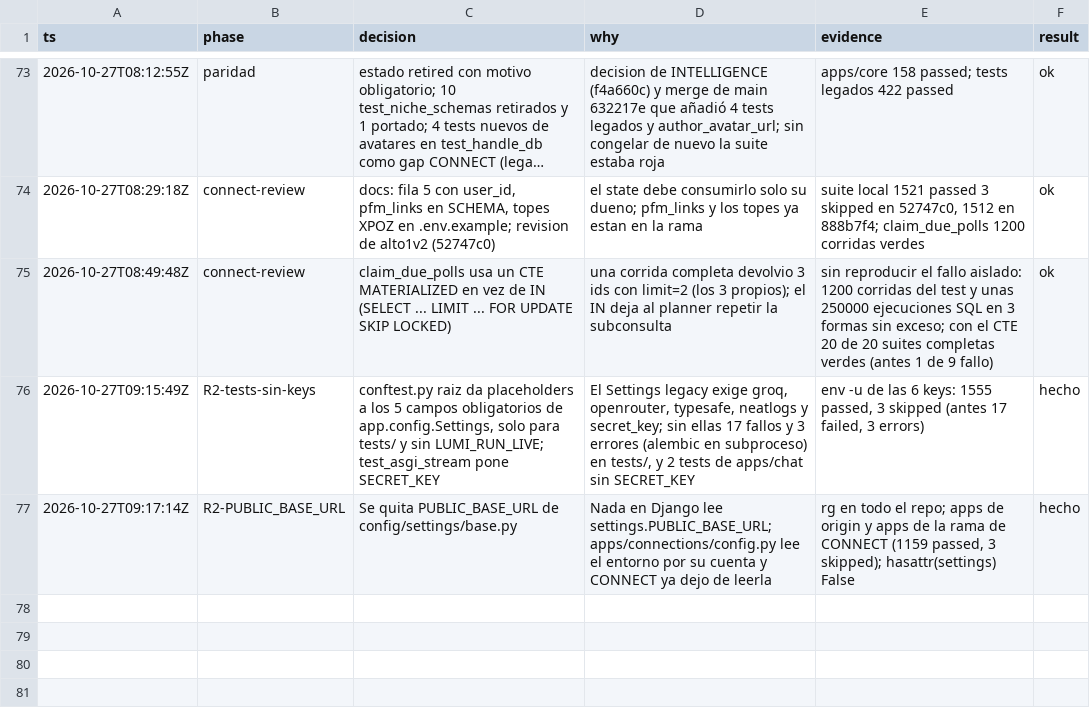
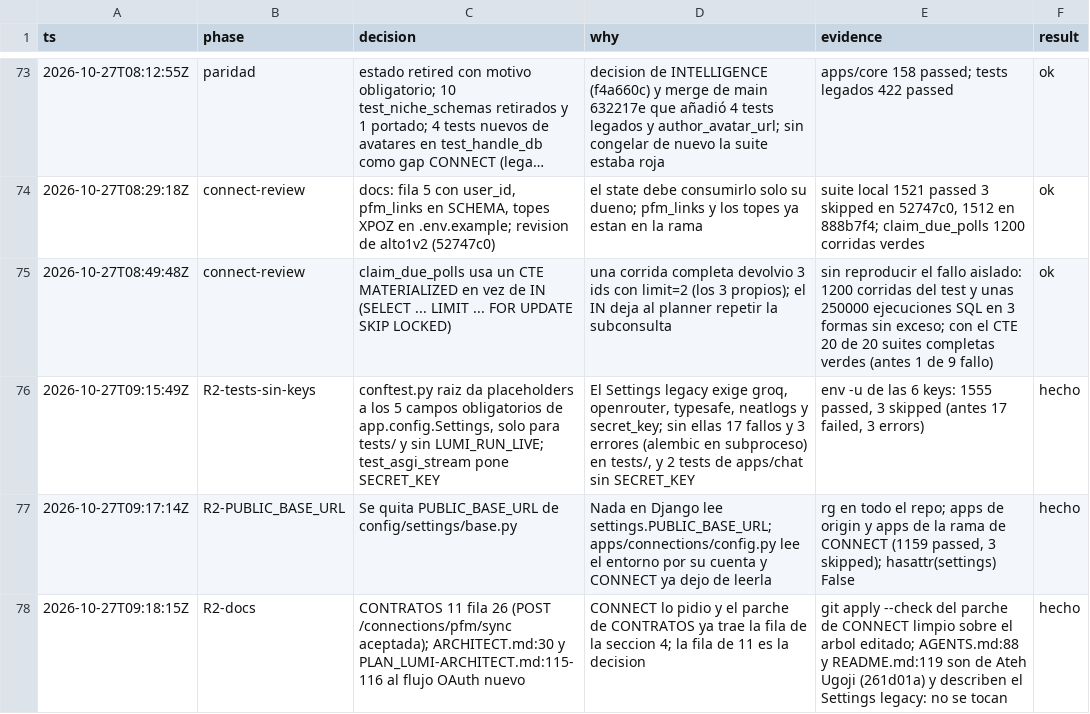
Before and after one commit to Ateh-Ugoji/Lumi-agent, a TSV file: lumi/plan/estado/ARCHITECT-decisiones.tsv, drawn as a sheet; only a part is shown, gaps mark what is left out; long unchanged cells end in ….

Commit message:
[ARCHITECT] docs: CONTRATOS 11 fila 26 acepta POST /connections/pfm/sync; planes de ARCHITECT al flujo OAuth con pagina del frontend

```diff
--- a/lumi/plan/estado/ARCHITECT-decisiones.tsv
+++ b/lumi/plan/estado/ARCHITECT-decisiones.tsv
@@ -77 +77,2 @@ ts	phase	decision	why	evidence	result
 2026-10-27T09:17:14Z	R2-PUBLIC_BASE_URL	Se quita PUBLIC_BASE_URL de config/settings/base.py	Nada en Django lee settings.PUBLIC_BASE_URL; apps/connections/config.py lee el entorno por su cuenta y CONNECT ya dejo de leerla	rg en todo el repo; apps de origin y apps de la rama de CONNECT (1159 passed, 3 skipped); hasattr(settings) False	hecho
+2026-10-27T09:18:15Z	R2-docs	CONTRATOS 11 fila 26 (POST /connections/pfm/sync aceptada); ARCHITECT.md:30 y PLAN_LUMI-ARCHITECT.md:115-116 al flujo OAuth nuevo	CONNECT lo pidio y el parche de CONTRATOS ya trae la fila de la seccion 4; la fila de 11 es la decision	git apply --check del parche de CONNECT limpio sobre el arbol editado; AGENTS.md:88 y README.md:119 son de Ateh Ugoji (261d01a) y describen el Settings legacy: no se tocan	hecho
```
Also changed, not shown: 3 other files.
